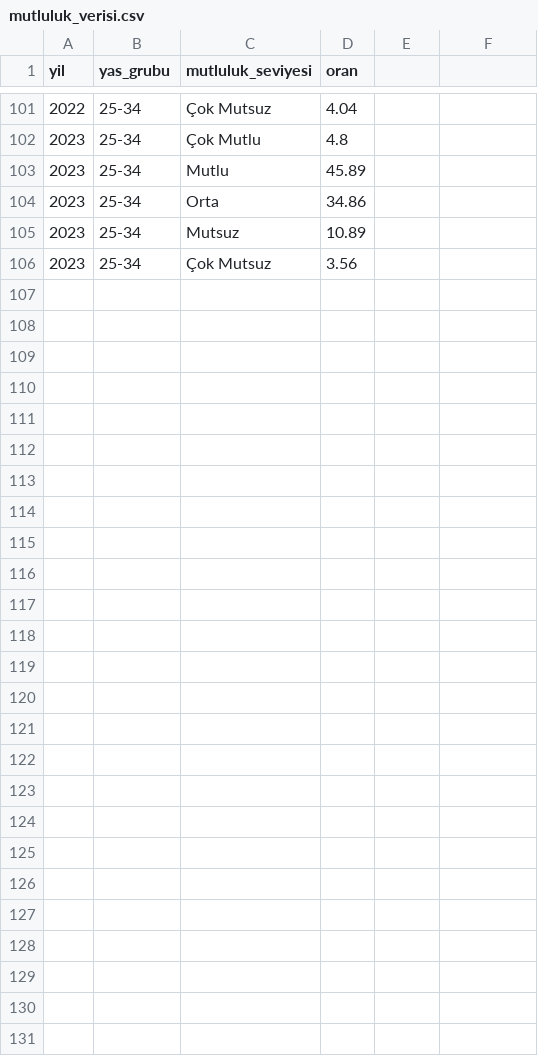
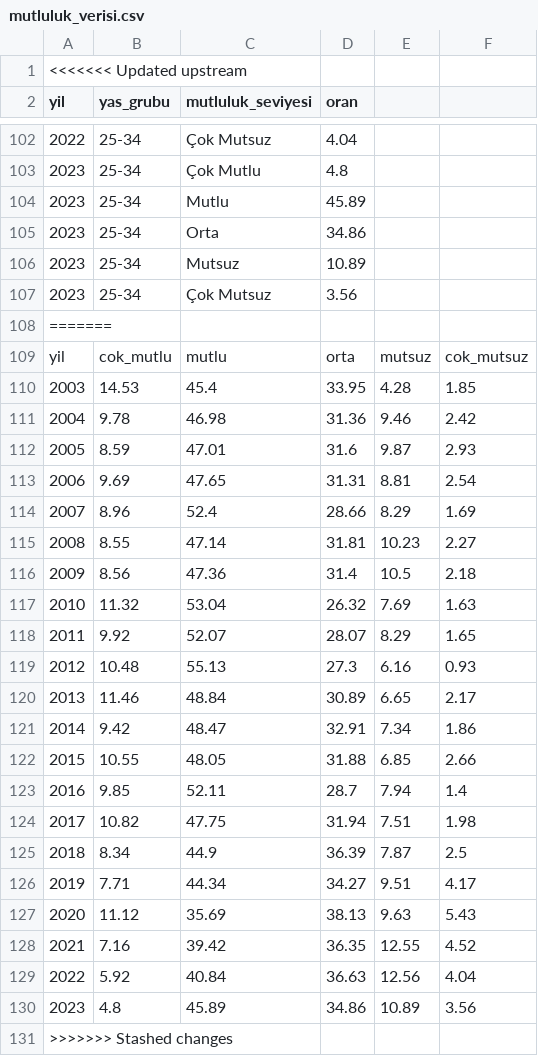
Before and after one commit to mfatihakbas/Life-Satisfaction-Analysis, a CSV file: database/mutluluk_verisi.csv, drawn as a sheet; only a part is shown, gaps mark what is left out.

```diff
--- a/database/mutluluk_verisi.csv
+++ b/database/mutluluk_verisi.csv
@@ -1 +1,2 @@
+<<<<<<< Updated upstream
 yil,yas_grubu,mutluluk_seviyesi,oran
@@ -106 +107,25 @@ yil,yas_grubu,mutluluk_seviyesi,oran
 2023,25-34,Çok Mutsuz,3.56
+=======
+yil,cok_mutlu,mutlu,orta,mutsuz,cok_mutsuz
+2003,14.53,45.4,33.95,4.28,1.85
+2004,9.78,46.98,31.36,9.46,2.42
+2005,8.59,47.01,31.6,9.87,2.93
+2006,9.69,47.65,31.31,8.81,2.54
+2007,8.96,52.4,28.66,8.29,1.69
+2008,8.55,47.14,31.81,10.23,2.27
+2009,8.56,47.36,31.4,10.5,2.18
+2010,11.32,53.04,26.32,7.69,1.63
+2011,9.92,52.07,28.07,8.29,1.65
+2012,10.48,55.13,27.3,6.16,0.93
+2013,11.46,48.84,30.89,6.65,2.17
+2014,9.42,48.47,32.91,7.34,1.86
+2015,10.55,48.05,31.88,6.85,2.66
+2016,9.85,52.11,28.7,7.94,1.4
+2017,10.82,47.75,31.94,7.51,1.98
+2018,8.34,44.9,36.39,7.87,2.5
+2019,7.71,44.34,34.27,9.51,4.17
+2020,11.12,35.69,38.13,9.63,5.43
+2021,7.16,39.42,36.35,12.55,4.52
+2022,5.92,40.84,36.63,12.56,4.04
+2023,4.8,45.89,34.86,10.89,3.56
+>>>>>>> Stashed changes
```
Also changed, not shown: 6 other files.
